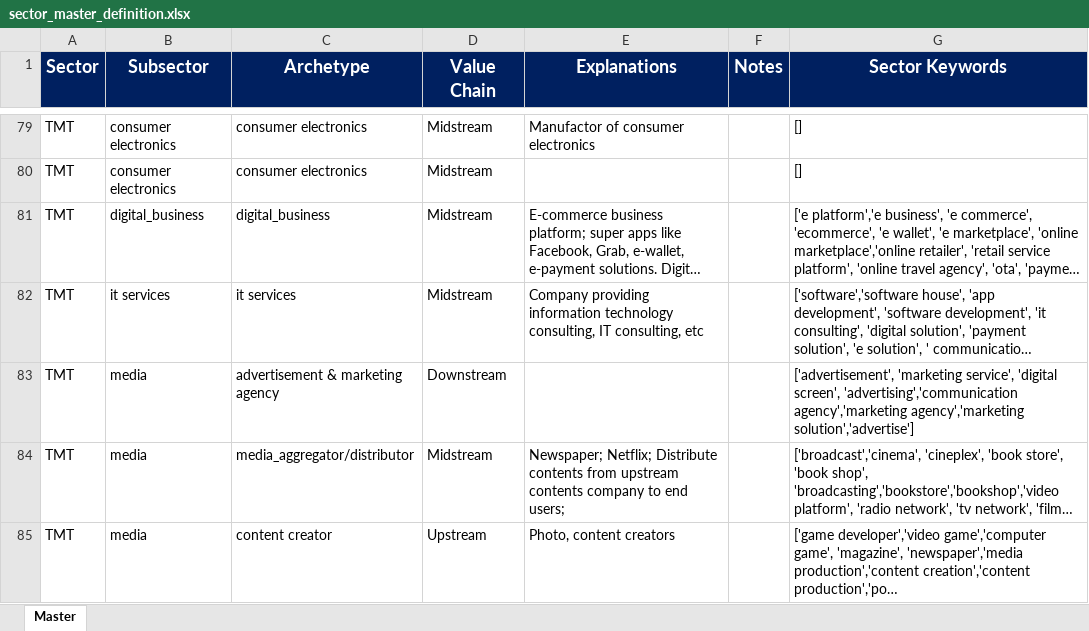
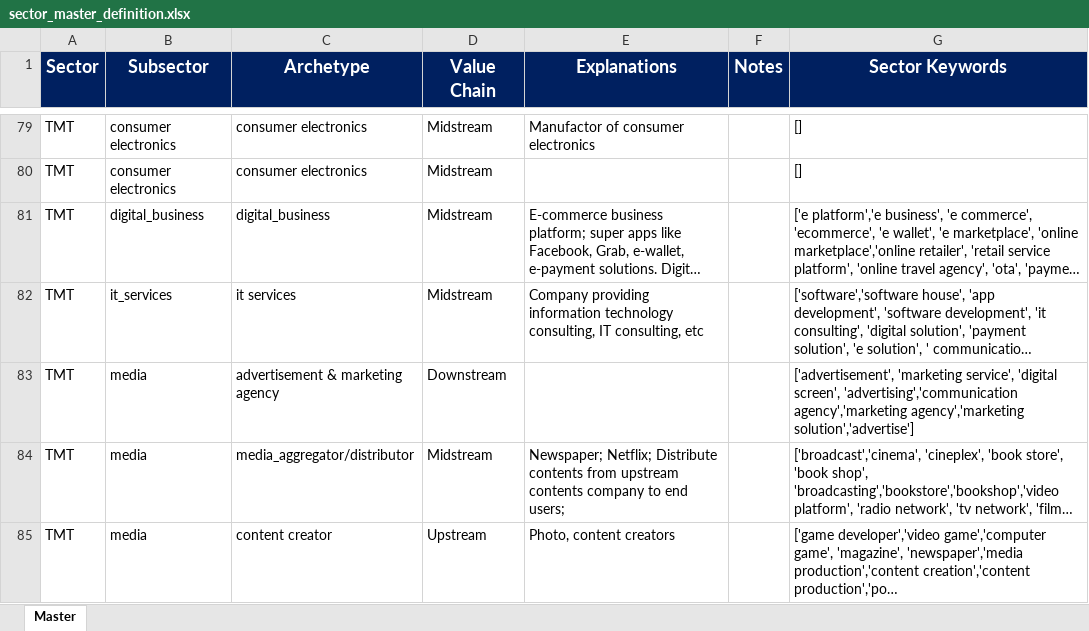
Before and after one commit to ngzhankang/finalYearProjectUOB, an Excel workbook: engine/sector_master_definition.xlsx, sheet Master, drawn as a sheet; only a part is shown, gaps mark what is left out; long unchanged cells end in …; values as stored, in another font and other column widths than the file's, no borders; charts and pictures and conditional formats not drawn; the diff names each change by its address in the sheet, - before the commit and + after, or states it on an @@ line.

Commit message:
begin work on validation data splitter

```diff
--- a/engine/sector_master_definition.xlsx (sheet Master)
+++ b/engine/sector_master_definition.xlsx (sheet Master)
-B82 (Subsector): it services
+B82 (Subsector): it_services
```
Also changed, not shown: charts or pictures, 1 other file.
